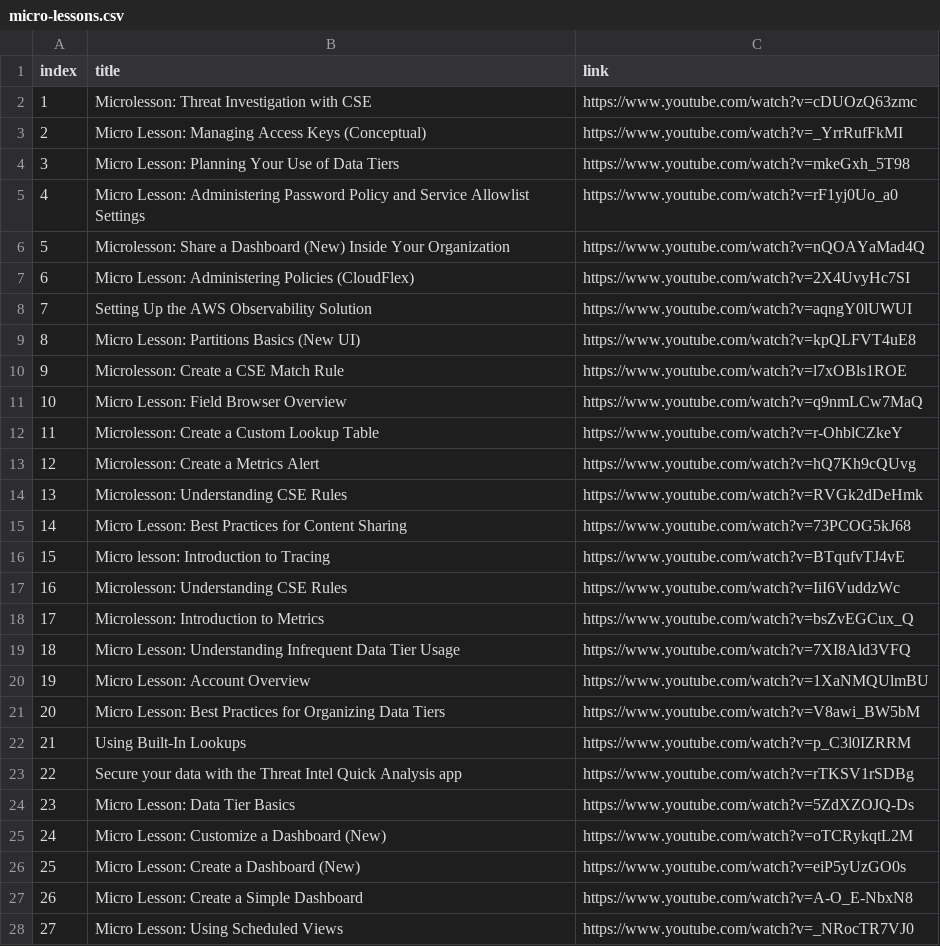
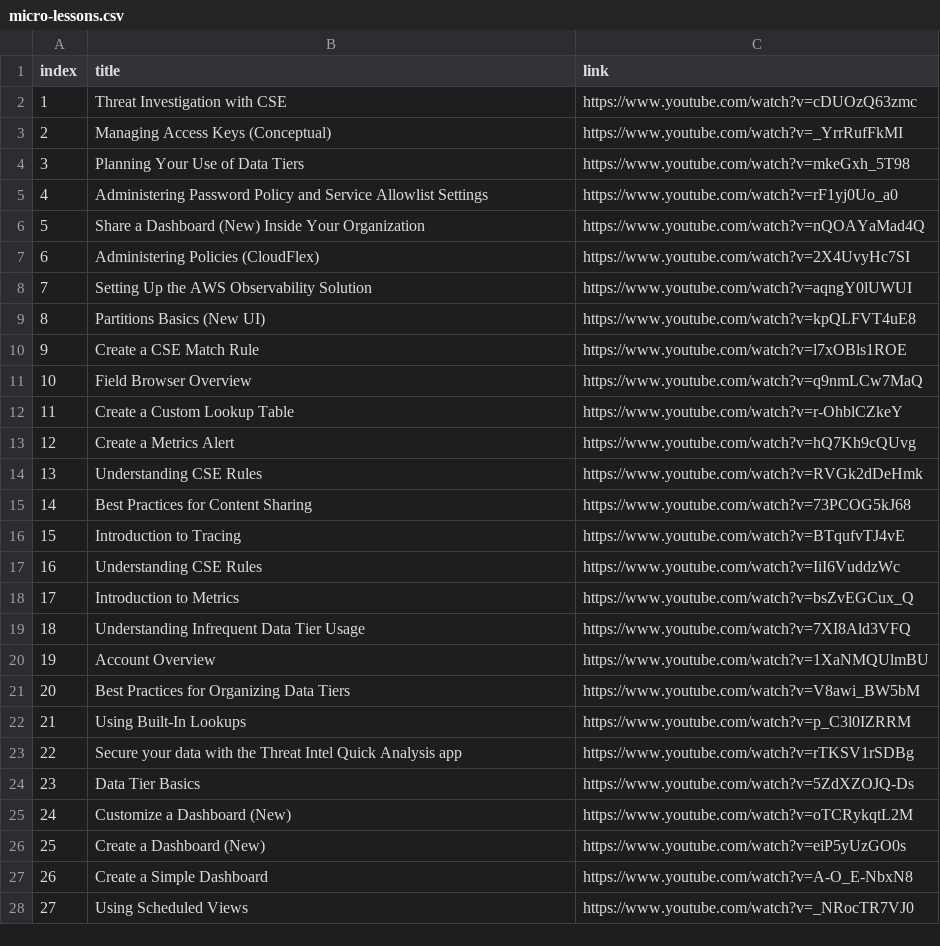
Before and after one commit to rjury-sumo/sumo-public-content, a CSV file: lookups/sumo-micro-lessons/micro-lessons.csv, drawn as a sheet; only a part is shown; the diff covers the shown part only.

Commit message:
updated lessons

```diff
--- a/lookups/sumo-micro-lessons/micro-lessons.csv
+++ b/lookups/sumo-micro-lessons/micro-lessons.csv
@@ -1,28 +1,28 @@
 index,title,link
-1,Microlesson: Threat Investigation with CSE,https://www.youtube.com/watch?v=cDUOzQ63zmc
-2,Micro Lesson: Managing Access Keys (Conceptual),https://www.youtube.com/watch?v=_YrrRufFkMI
-3,Micro Lesson: Planning Your Use of Data Tiers,https://www.youtube.com/watch?v=mkeGxh_5T98
-4,Micro Lesson: Administering Password Policy and Service Allowlist Settings,https://www.youtube.com/watch?v=rF1yj0Uo_a0
-5,Microlesson: Share a Dashboard (New) Inside Your Organization,https://www.youtube.com/watch?v=nQOAYaMad4Q
-6,Micro Lesson: Administering Policies (CloudFlex),https://www.youtube.com/watch?v=2X4UvyHc7SI
+1,Threat Investigation with CSE,https://www.youtube.com/watch?v=cDUOzQ63zmc
+2,Managing Access Keys (Conceptual),https://www.youtube.com/watch?v=_YrrRufFkMI
+3,Planning Your Use of Data Tiers,https://www.youtube.com/watch?v=mkeGxh_5T98
+4,Administering Password Policy and Service Allowlist Settings,https://www.youtube.com/watch?v=rF1yj0Uo_a0
+5,Share a Dashboard (New) Inside Your Organization,https://www.youtube.com/watch?v=nQOAYaMad4Q
+6,Administering Policies (CloudFlex),https://www.youtube.com/watch?v=2X4UvyHc7SI
 7,Setting Up the AWS Observability Solution,https://www.youtube.com/watch?v=aqngY0lUWUI
-8,Micro Lesson: Partitions Basics (New UI),https://www.youtube.com/watch?v=kpQLFVT4uE8
-9,Microlesson: Create a CSE Match Rule,https://www.youtube.com/watch?v=l7xOBls1ROE
-10,Micro Lesson: Field Browser Overview,https://www.youtube.com/watch?v=q9nmLCw7MaQ
-11,Microlesson: Create a Custom Lookup Table,https://www.youtube.com/watch?v=r-OhblCZkeY
-12,Microlesson: Create a Metrics Alert,https://www.youtube.com/watch?v=hQ7Kh9cQUvg
-13,Microlesson: Understanding CSE Rules,https://www.youtube.com/watch?v=RVGk2dDeHmk
-14,Micro Lesson: Best Practices for Content Sharing,https://www.youtube.com/watch?v=73PCOG5kJ68
-15,Micro lesson: Introduction to Tracing,https://www.youtube.com/watch?v=BTqufvTJ4vE
-16,Microlesson: Understanding CSE Rules,https://www.youtube.com/watch?v=IiI6VuddzWc
-17,Microlesson: Introduction to Metrics,https://www.youtube.com/watch?v=bsZvEGCux_Q
-18,Micro Lesson: Understanding Infrequent Data Tier Usage,https://www.youtube.com/watch?v=7XI8Ald3VFQ
-19,Micro Lesson: Account Overview,https://www.youtube.com/watch?v=1XaNMQUlmBU
-20,Micro Lesson: Best Practices for Organizing Data Tiers,https://www.youtube.com/watch?v=V8awi_BW5bM
+8,Partitions Basics (New UI),https://www.youtube.com/watch?v=kpQLFVT4uE8
+9,Create a CSE Match Rule,https://www.youtube.com/watch?v=l7xOBls1ROE
+10,Field Browser Overview,https://www.youtube.com/watch?v=q9nmLCw7MaQ
+11,Create a Custom Lookup Table,https://www.youtube.com/watch?v=r-OhblCZkeY
+12,Create a Metrics Alert,https://www.youtube.com/watch?v=hQ7Kh9cQUvg
+13,Understanding CSE Rules,https://www.youtube.com/watch?v=RVGk2dDeHmk
+14,Best Practices for Content Sharing,https://www.youtube.com/watch?v=73PCOG5kJ68
+15,Introduction to Tracing,https://www.youtube.com/watch?v=BTqufvTJ4vE
+16,Understanding CSE Rules,https://www.youtube.com/watch?v=IiI6VuddzWc
+17,Introduction to Metrics,https://www.youtube.com/watch?v=bsZvEGCux_Q
+18,Understanding Infrequent Data Tier Usage,https://www.youtube.com/watch?v=7XI8Ald3VFQ
+19,Account Overview,https://www.youtube.com/watch?v=1XaNMQUlmBU
+20,Best Practices for Organizing Data Tiers,https://www.youtube.com/watch?v=V8awi_BW5bM
 21,Using Built-In Lookups,https://www.youtube.com/watch?v=p_C3l0IZRRM
 22,Secure your data with the Threat Intel Quick Analysis app,https://www.youtube.com/watch?v=rTKSV1rSDBg
-23,Micro Lesson: Data Tier Basics,https://www.youtube.com/watch?v=5ZdXZOJQ-Ds
-24,Micro Lesson: Customize a Dashboard (New),https://www.youtube.com/watch?v=oTCRykqtL2M
-25,Micro Lesson: Create a Dashboard (New),https://www.youtube.com/watch?v=eiP5yUzGO0s
-26,Micro Lesson: Create a Simple Dashboard,https://www.youtube.com/watch?v=A-O_E-NbxN8
-27,Micro Lesson: Using Scheduled Views,https://www.youtube.com/watch?v=_NRocTR7VJ0
+23,Data Tier Basics,https://www.youtube.com/watch?v=5ZdXZOJQ-Ds
+24,Customize a Dashboard (New),https://www.youtube.com/watch?v=oTCRykqtL2M
+25,Create a Dashboard (New),https://www.youtube.com/watch?v=eiP5yUzGO0s
+26,Create a Simple Dashboard,https://www.youtube.com/watch?v=A-O_E-NbxN8
+27,Using Scheduled Views,https://www.youtube.com/watch?v=_NRocTR7VJ0
```
Also changed, not shown: 25 edited cells elsewhere in this file, 1 other file.
